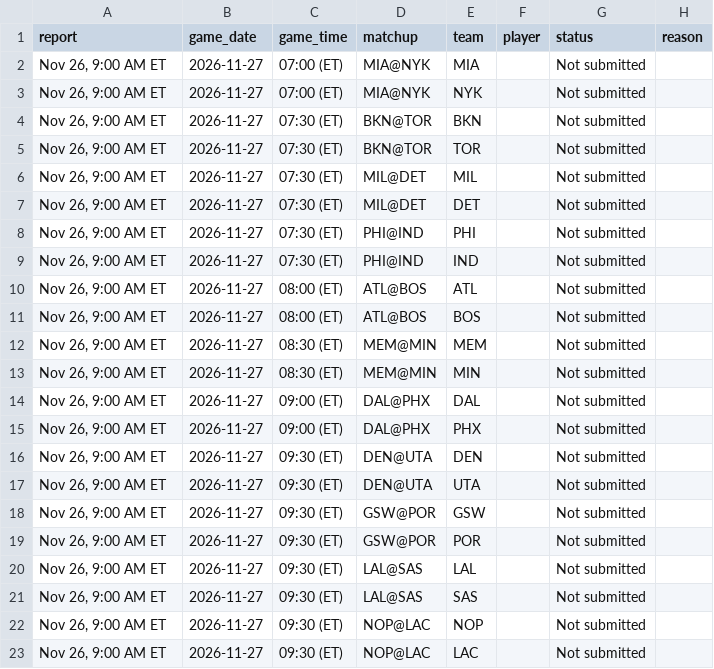
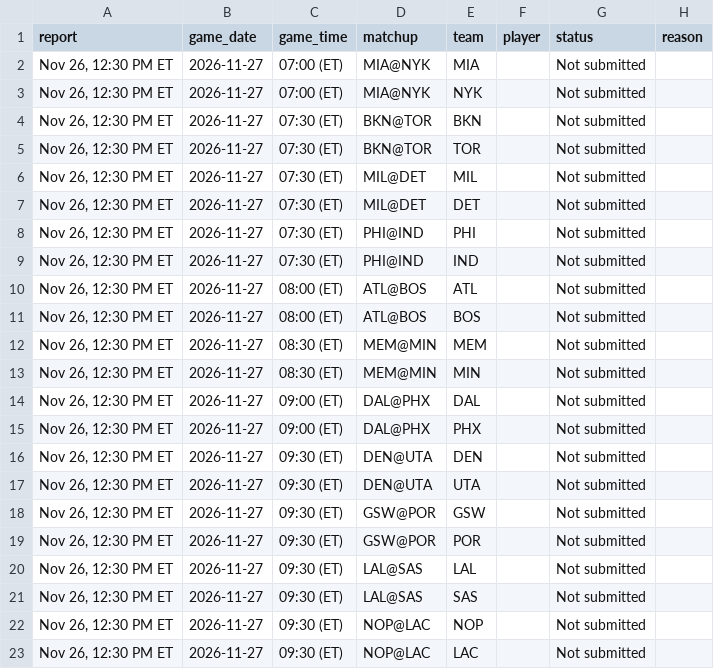
Before and after one commit to Stots714/lakers-tracker, a CSV file: data/nba/injuries.csv, drawn as a sheet.

```diff
--- a/data/nba/injuries.csv
+++ b/data/nba/injuries.csv
@@ -1,23 +1,23 @@
 report,game_date,game_time,matchup,team,player,status,reason
-"Nov 26, 9:00 AM ET",2026-11-27,07:00 (ET),MIA@NYK,MIA,,Not submitted,
-"Nov 26, 9:00 AM ET",2026-11-27,07:00 (ET),MIA@NYK,NYK,,Not submitted,
-"Nov 26, 9:00 AM ET",2026-11-27,07:30 (ET),BKN@TOR,BKN,,Not submitted,
-"Nov 26, 9:00 AM ET",2026-11-27,07:30 (ET),BKN@TOR,TOR,,Not submitted,
-"Nov 26, 9:00 AM ET",2026-11-27,07:30 (ET),MIL@DET,MIL,,Not submitted,
-"Nov 26, 9:00 AM ET",2026-11-27,07:30 (ET),MIL@DET,DET,,Not submitted,
-"Nov 26, 9:00 AM ET",2026-11-27,07:30 (ET),PHI@IND,PHI,,Not submitted,
-"Nov 26, 9:00 AM ET",2026-11-27,07:30 (ET),PHI@IND,IND,,Not submitted,
-"Nov 26, 9:00 AM ET",2026-11-27,08:00 (ET),ATL@BOS,ATL,,Not submitted,
-"Nov 26, 9:00 AM ET",2026-11-27,08:00 (ET),ATL@BOS,BOS,,Not submitted,
-"Nov 26, 9:00 AM ET",2026-11-27,08:30 (ET),MEM@MIN,MEM,,Not submitted,
-"Nov 26, 9:00 AM ET",2026-11-27,08:30 (ET),MEM@MIN,MIN,,Not submitted,
-"Nov 26, 9:00 AM ET",2026-11-27,09:00 (ET),DAL@PHX,DAL,,Not submitted,
-"Nov 26, 9:00 AM ET",2026-11-27,09:00 (ET),DAL@PHX,PHX,,Not submitted,
-"Nov 26, 9:00 AM ET",2026-11-27,09:30 (ET),DEN@UTA,DEN,,Not submitted,
-"Nov 26, 9:00 AM ET",2026-11-27,09:30 (ET),DEN@UTA,UTA,,Not submitted,
-"Nov 26, 9:00 AM ET",2026-11-27,09:30 (ET),GSW@POR,GSW,,Not submitted,
-"Nov 26, 9:00 AM ET",2026-11-27,09:30 (ET),GSW@POR,POR,,Not submitted,
-"Nov 26, 9:00 AM ET",2026-11-27,09:30 (ET),LAL@SAS,LAL,,Not submitted,
-"Nov 26, 9:00 AM ET",2026-11-27,09:30 (ET),LAL@SAS,SAS,,Not submitted,
-"Nov 26, 9:00 AM ET",2026-11-27,09:30 (ET),NOP@LAC,NOP,,Not submitted,
-"Nov 26, 9:00 AM ET",2026-11-27,09:30 (ET),NOP@LAC,LAC,,Not submitted,
+"Nov 26, 12:30 PM ET",2026-11-27,07:00 (ET),MIA@NYK,MIA,,Not submitted,
+"Nov 26, 12:30 PM ET",2026-11-27,07:00 (ET),MIA@NYK,NYK,,Not submitted,
+"Nov 26, 12:30 PM ET",2026-11-27,07:30 (ET),BKN@TOR,BKN,,Not submitted,
+"Nov 26, 12:30 PM ET",2026-11-27,07:30 (ET),BKN@TOR,TOR,,Not submitted,
+"Nov 26, 12:30 PM ET",2026-11-27,07:30 (ET),MIL@DET,MIL,,Not submitted,
+"Nov 26, 12:30 PM ET",2026-11-27,07:30 (ET),MIL@DET,DET,,Not submitted,
+"Nov 26, 12:30 PM ET",2026-11-27,07:30 (ET),PHI@IND,PHI,,Not submitted,
+"Nov 26, 12:30 PM ET",2026-11-27,07:30 (ET),PHI@IND,IND,,Not submitted,
+"Nov 26, 12:30 PM ET",2026-11-27,08:00 (ET),ATL@BOS,ATL,,Not submitted,
+"Nov 26, 12:30 PM ET",2026-11-27,08:00 (ET),ATL@BOS,BOS,,Not submitted,
+"Nov 26, 12:30 PM ET",2026-11-27,08:30 (ET),MEM@MIN,MEM,,Not submitted,
+"Nov 26, 12:30 PM ET",2026-11-27,08:30 (ET),MEM@MIN,MIN,,Not submitted,
+"Nov 26, 12:30 PM ET",2026-11-27,09:00 (ET),DAL@PHX,DAL,,Not submitted,
+"Nov 26, 12:30 PM ET",2026-11-27,09:00 (ET),DAL@PHX,PHX,,Not submitted,
+"Nov 26, 12:30 PM ET",2026-11-27,09:30 (ET),DEN@UTA,DEN,,Not submitted,
+"Nov 26, 12:30 PM ET",2026-11-27,09:30 (ET),DEN@UTA,UTA,,Not submitted,
+"Nov 26, 12:30 PM ET",2026-11-27,09:30 (ET),GSW@POR,GSW,,Not submitted,
+"Nov 26, 12:30 PM ET",2026-11-27,09:30 (ET),GSW@POR,POR,,Not submitted,
+"Nov 26, 12:30 PM ET",2026-11-27,09:30 (ET),LAL@SAS,LAL,,Not submitted,
+"Nov 26, 12:30 PM ET",2026-11-27,09:30 (ET),LAL@SAS,SAS,,Not submitted,
+"Nov 26, 12:30 PM ET",2026-11-27,09:30 (ET),NOP@LAC,NOP,,Not submitted,
+"Nov 26, 12:30 PM ET",2026-11-27,09:30 (ET),NOP@LAC,LAC,,Not submitted,
```
Also changed, not shown: data/nba/league_box.csv, data/nba/league_extras.csv, 4 other files.
